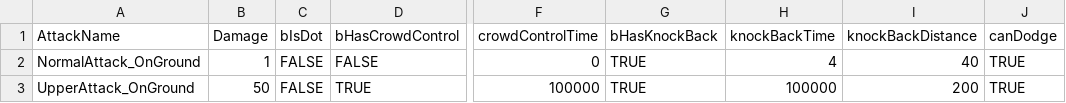
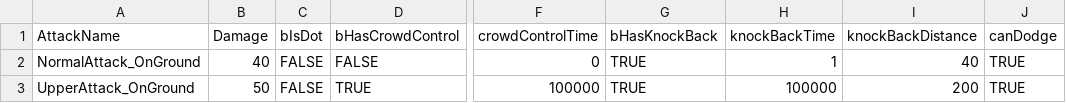
Before and after one commit to phb0509/Hyobins_UnrealProject, a CSV file: Content/DataAsset/AttackInformation_Player.csv, drawn as a sheet; only a part is shown, gaps mark what is left out; the diff names each change by its address in the sheet, - before the commit and + after, or states it on an @@ line.

```diff
--- a/Content/DataAsset/AttackInformation_Player.csv
+++ b/Content/DataAsset/AttackInformation_Player.csv
-B2 (Damage): 1
+B2 (Damage): 40
-H2 (knockBackTime): 4
+H2 (knockBackTime): 1
```
Also changed, not shown: 16 other files.
